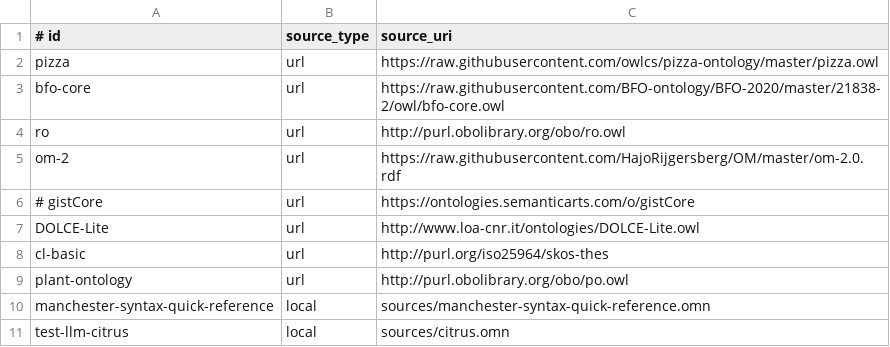
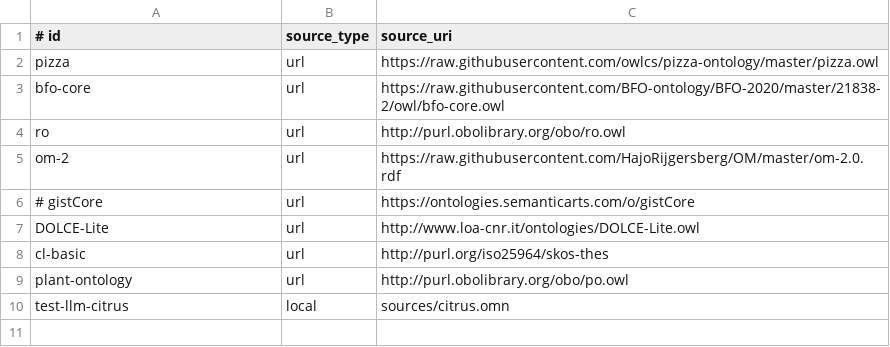
Before and after one commit to johanwk/elot, a TSV file: examples/ontology-list.tsv, drawn as a sheet.

Commit message:
drop some ontologies

```diff
--- a/examples/ontology-list.tsv
+++ b/examples/ontology-list.tsv
@@ -9,3 +9,2 @@ cl-basic	url	http://purl.org/iso25964/skos-thes
 plant-ontology	url	http://purl.obolibrary.org/obo/po.owl
-manchester-syntax-quick-reference	local	sources/manchester-syntax-quick-reference.omn
 test-llm-citrus	local	sources/citrus.omn
```
